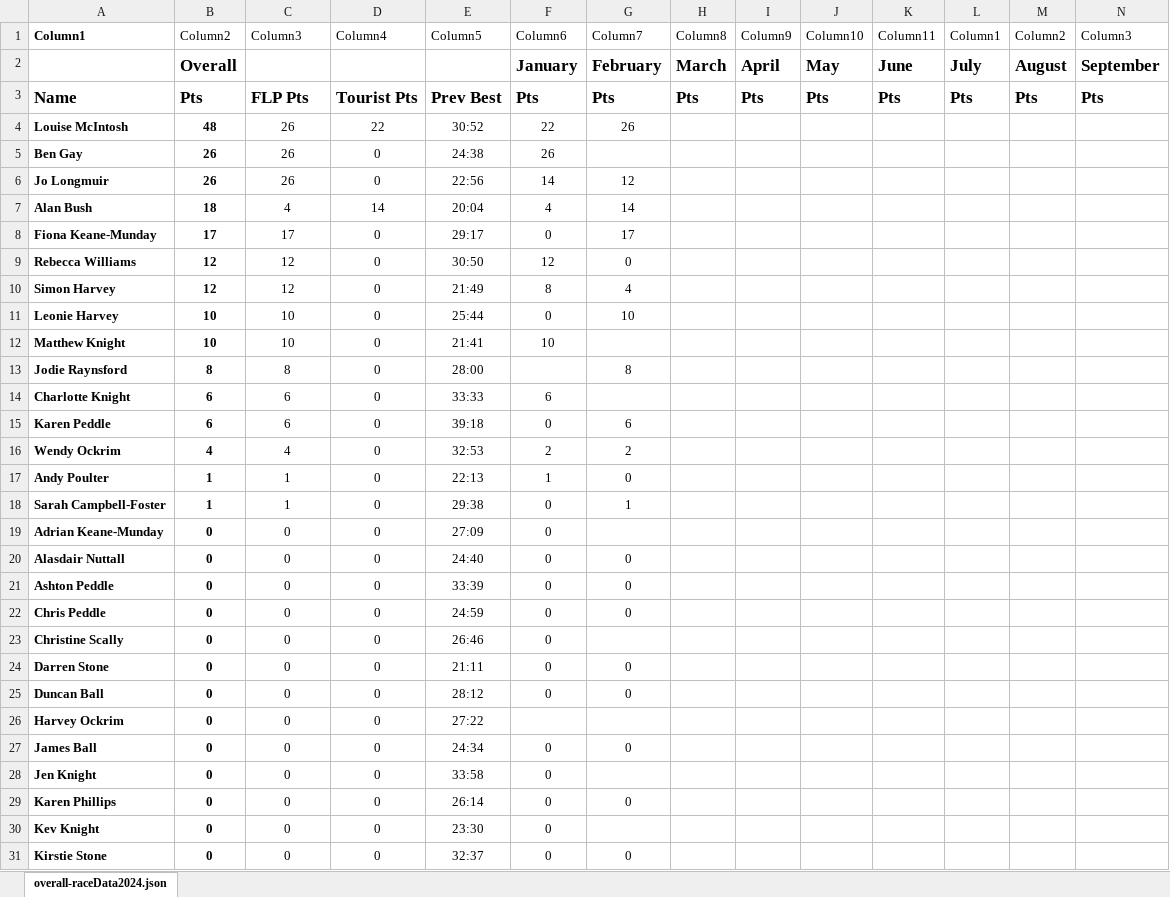
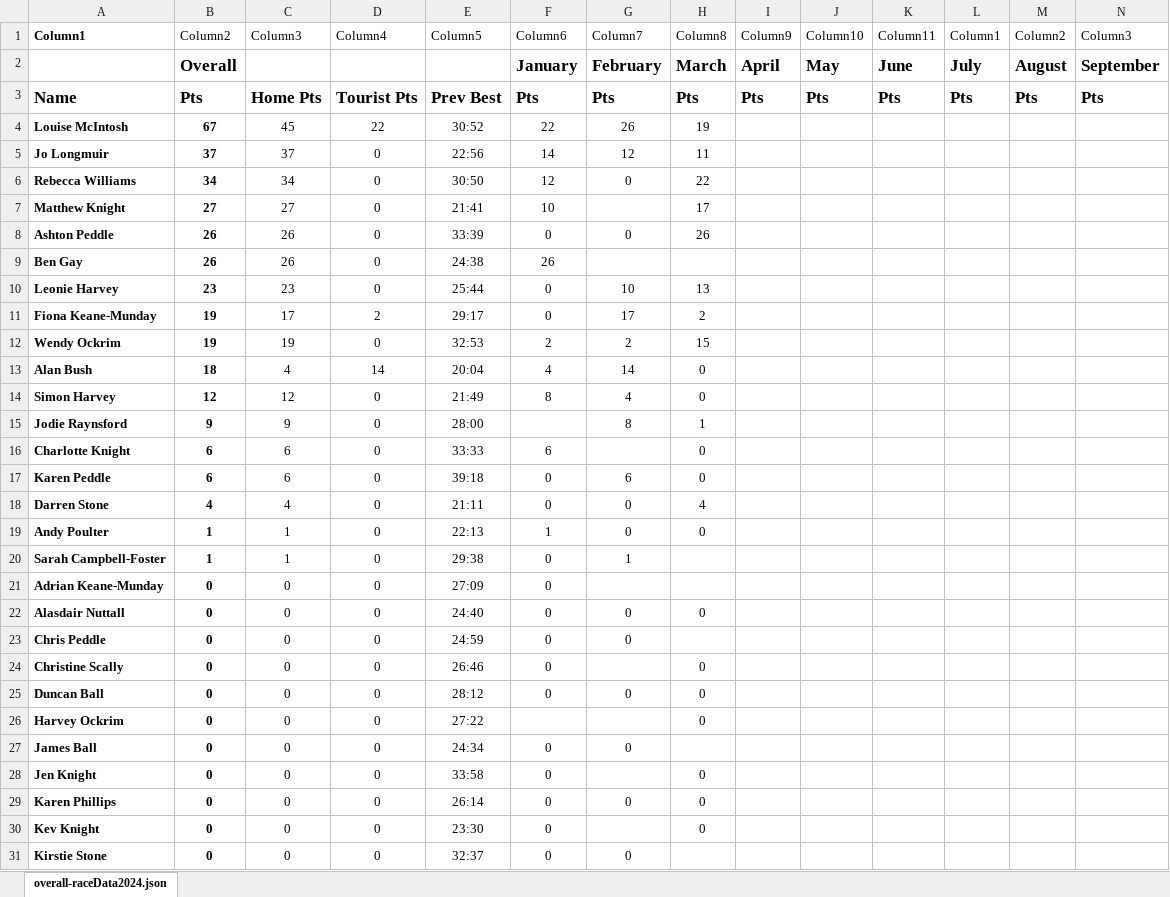
Before and after one commit to martingay1975/frimleyFlyers, an Excel workbook: site/res/json/_Overall-raceData.xlsx, sheet overall-raceData2024.json, drawn as a sheet; only a part is shown; values as stored, in another font and other column widths than the file's, no borders; table styles not drawn; removed rows and columns are numbered as before the commit, all else as after; rows hold the shown columns only; the diff covers the shown part only; the diff names each change by its address in the sheet, - before the commit and + after, or states it on an @@ line.

```diff
--- a/site/res/json/_Overall-raceData.xlsx (sheet overall-raceData2024.json)
+++ b/site/res/json/_Overall-raceData.xlsx (sheet overall-raceData2024.json)
-C3: FLP Pts
+C3: Home Pts
-B4: 48
+B4: 67
-C4: 26
+C4: 45
-H4: (empty)
+H4: 19
+row 5: Jo Longmuir | 37 | 37 | 0 | 22:56 | 14 | 12 | 11
+row 6: Rebecca Williams | 34 | 34 | 0 | 30:50 | 12 | 0 | 22
+row 7: Matthew Knight | 27 | 27 | 0 | 21:41 | 10 |  | 17
+row 8: Ashton Peddle | 26 | 26 | 0 | 33:39 | 0 | 0 | 26
-row 6: Jo Longmuir | 26 | 26 | 0 | 22:56 | 14 | 12
+row 10: Leonie Harvey | 23 | 23 | 0 | 25:44 | 0 | 10 | 13
+row 11: Fiona Keane-Munday | 19 | 17 | 2 | 29:17 | 0 | 17 | 2
+row 12: Wendy Ockrim | 19 | 19 | 0 | 32:53 | 2 | 2 | 15
-H13: (empty)
+H13: 0
-row 8: Fiona Keane-Munday | 17 | 17 | 0 | 29:17 | 0 | 17
-row 9: Rebecca Williams | 12 | 12 | 0 | 30:50 | 12 | 0
-H14: (empty)
+H14: 0
-row 11: Leonie Harvey | 10 | 10 | 0 | 25:44 | 0 | 10
-row 12: Matthew Knight | 10 | 10 | 0 | 21:41 | 10
-B15: 8
+B15: 9
-C15: 8
+C15: 9
-H15: (empty)
+H15: 1
-H16:H17: (empty)
+H16:H17: 0
-row 16: Wendy Ockrim | 4 | 4 | 0 | 32:53 | 2 | 2
+row 18: Darren Stone | 4 | 4 | 0 | 21:11 | 0 | 0 | 4
-H19: (empty)
+H19: 0
-H22: (empty)
+H22: 0
-row 21: Ashton Peddle | 0 | 0 | 0 | 33:39 | 0 | 0
-H24: (empty)
+H24: 0
-row 24: Darren Stone | 0 | 0 | 0 | 21:11 | 0 | 0
-H25:H26: (empty)
+H25:H26: 0
-H28:H30: (empty)
+H28:H30: 0
```
Also changed, not shown: 7 edited cells elsewhere in this sheet, 54 other files.
